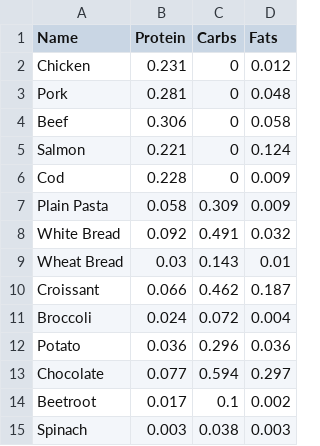
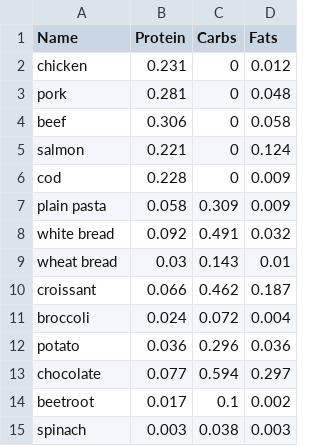
Before and after one commit to taniaermak/NutritionR, a CSV file: R/R Package Data - Food1.csv, drawn as a sheet.

Commit message:
FINAL FINAL

```diff
--- a/R/R Package Data - Food1.csv
+++ b/R/R Package Data - Food1.csv
@@ -1,15 +1,15 @@
 Name,Protein,Carbs,Fats
-Chicken,0.231,0,0.012
-Pork,0.281,0,0.048
-Beef,0.306,0,0.058
-Salmon,0.221,0,0.124
-Cod,0.228,0,0.009
-Plain Pasta,0.058,0.309,0.009
-White Bread,0.092,0.491,0.032
-Wheat Bread,0.03,0.143,0.01
-Croissant,0.066,0.462,0.187
-Broccoli,0.024,0.072,0.004
-Potato,0.036,0.296,0.036
-Chocolate,0.077,0.594,0.297
-Beetroot,0.017,0.1,0.002
-Spinach,0.003,0.038,0.003
+chicken,0.231,0,0.012
+pork,0.281,0,0.048
+beef,0.306,0,0.058
+salmon,0.221,0,0.124
+cod,0.228,0,0.009
+plain pasta,0.058,0.309,0.009
+white bread,0.092,0.491,0.032
+wheat bread,0.03,0.143,0.01
+croissant,0.066,0.462,0.187
+broccoli,0.024,0.072,0.004
+potato,0.036,0.296,0.036
+chocolate,0.077,0.594,0.297
+beetroot,0.017,0.1,0.002
+spinach,0.003,0.038,0.003
```
